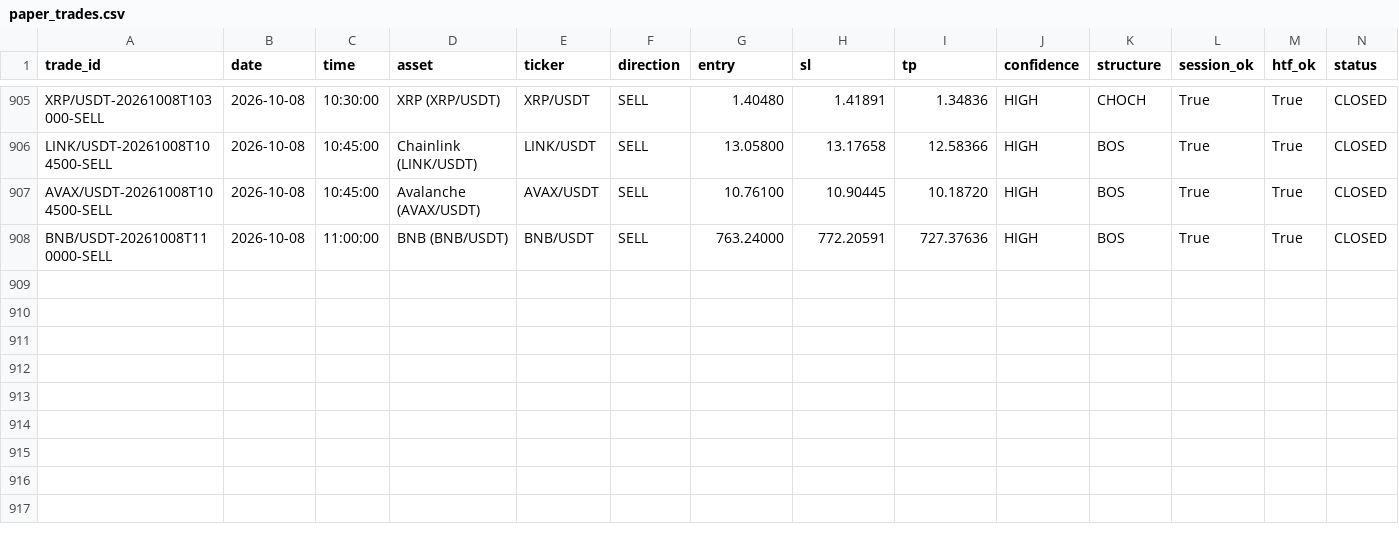
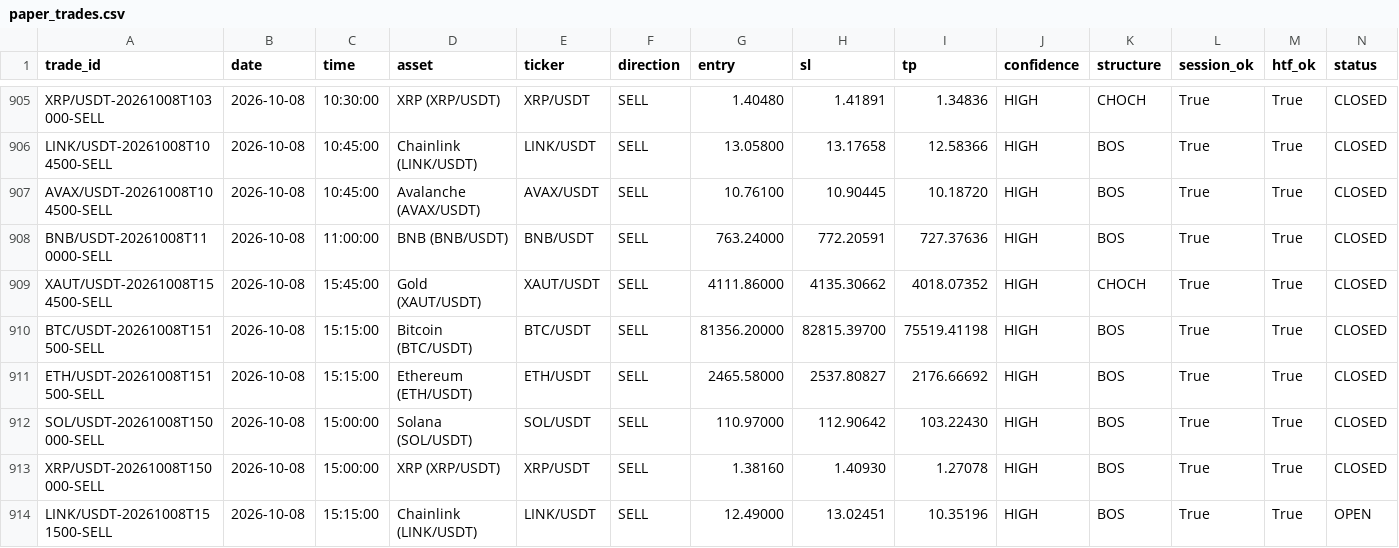
Before and after one commit to shukanwadhawana-cloud/Paper-trading-, a CSV file: paper_trades.csv, drawn as a sheet; only a part is shown, gaps mark what is left out; rows hold the shown columns only; the diff names each change by its address in the sheet, - before the commit and + after, or states it on an @@ line.

```diff
--- a/paper_trades.csv
+++ b/paper_trades.csv
+row 909: XAUT/USDT-20261008T154500-SELL | 2026-10-08 | 15:45:00 | Gold (XAUT/USDT) | XAUT/USDT | SELL | 4111.86000 | 4135.30662 | 4018.07352 | HIGH | CHOCH | True | True | CLOSED
+row 910: BTC/USDT-20261008T151500-SELL | 2026-10-08 | 15:15:00 | Bitcoin (BTC/USDT) | BTC/USDT | SELL | 81356.20000 | 82815.39700 | 75519.41198 | HIGH | BOS | True | True | CLOSED
+row 911: ETH/USDT-20261008T151500-SELL | 2026-10-08 | 15:15:00 | Ethereum (ETH/USDT) | ETH/USDT | SELL | 2465.58000 | 2537.80827 | 2176.66692 | HIGH | BOS | True | True | CLOSED
+row 912: SOL/USDT-20261008T150000-SELL | 2026-10-08 | 15:00:00 | Solana (SOL/USDT) | SOL/USDT | SELL | 110.97000 | 112.90642 | 103.22430 | HIGH | BOS | True | True | CLOSED
+row 913: XRP/USDT-20261008T150000-SELL | 2026-10-08 | 15:00:00 | XRP (XRP/USDT) | XRP/USDT | SELL | 1.38160 | 1.40930 | 1.27078 | HIGH | BOS | True | True | CLOSED
+row 914: LINK/USDT-20261008T151500-SELL | 2026-10-08 | 15:15:00 | Chainlink (LINK/USDT) | LINK/USDT | SELL | 12.49000 | 13.02451 | 10.35196 | HIGH | BOS | True | True | OPEN
```
Also changed, not shown: 1 other file.
